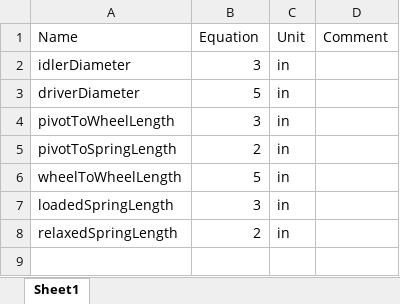
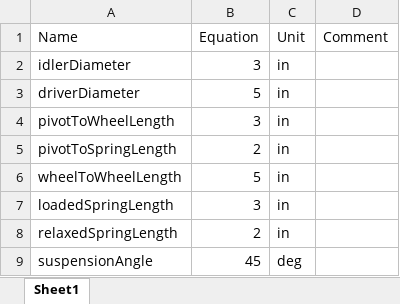
Before and after one commit to merny93/vroomvroom, an Excel workbook: param.xlsx, sheet Sheet1, drawn as a sheet; values as stored, in another font and other column widths than the file's, no borders; the diff names each change by its address in the sheet, - before the commit and + after, or states it on an @@ line.

Commit message:
Added suspension measurements file

```diff
--- a/param.xlsx (sheet Sheet1)
+++ b/param.xlsx (sheet Sheet1)
+row 9: suspensionAngle | 45 | deg
```
Also changed, not shown: 1 other file.
